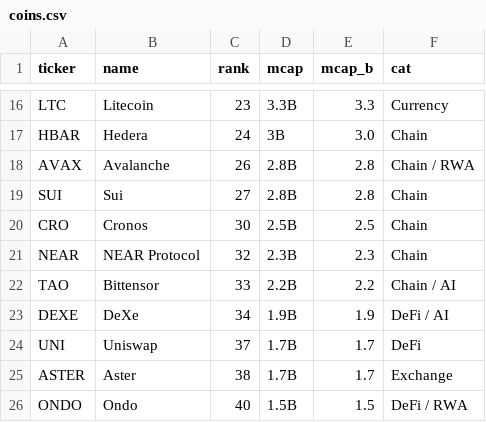
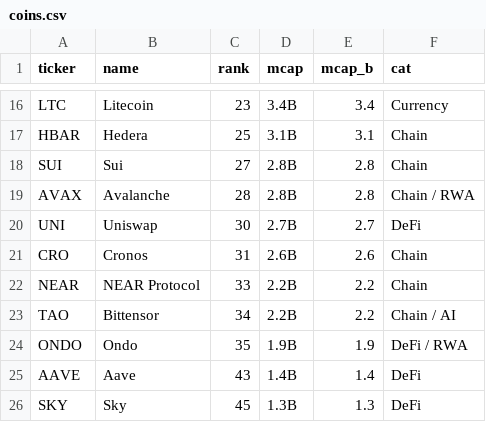
Before and after one commit to speaktothewind/kucoin-bot-returns, a CSV file: coins.csv, drawn as a sheet; only a part is shown, gaps mark what is left out; removed rows and columns are numbered as before the commit, all else as after; the diff covers the shown part only; the diff names each change by its address in the sheet, - before the commit and + after, or states it on an @@ line.

Commit message:
Add Jul 26 snapshot
- Append July 2026 KuCoin r12 returns for all 25 tracked coins
- Universe refresh: DEXE and ASTER drop out; AAVE and SKY enter
- Refresh ranks/market caps; rebuild data.json + HTML

```diff
--- a/coins.csv
+++ b/coins.csv
-D16 (mcap): 3.3B
+D16 (mcap): 3.4B
-E16 (mcap_b): 3.3
+E16 (mcap_b): 3.4
-C17 (rank): 24
+C17 (rank): 25
-D17 (mcap): 3B
+D17 (mcap): 3.1B
-E17 (mcap_b): 3.0
+E17 (mcap_b): 3.1
-row 18: AVAX | Avalanche | 26 | 2.8B | 2.8 | Chain / RWA
+row 19: AVAX | Avalanche | 28 | 2.8B | 2.8 | Chain / RWA
+row 20: UNI | Uniswap | 30 | 2.7B | 2.7 | DeFi
-C21 (rank): 30
+C21 (rank): 31
-D21 (mcap): 2.5B
+D21 (mcap): 2.6B
-E21 (mcap_b): 2.5
+E21 (mcap_b): 2.6
-C22 (rank): 32
+C22 (rank): 33
-D22 (mcap): 2.3B
+D22 (mcap): 2.2B
-E22 (mcap_b): 2.3
+E22 (mcap_b): 2.2
-C23 (rank): 33
+C23 (rank): 34
-row 23: DEXE | DeXe | 34 | 1.9B | 1.9 | DeFi / AI
-row 24: UNI | Uniswap | 37 | 1.7B | 1.7 | DeFi
-row 25: ASTER | Aster | 38 | 1.7B | 1.7 | Exchange
-C24 (rank): 40
+C24 (rank): 35
-D24 (mcap): 1.5B
+D24 (mcap): 1.9B
-E24 (mcap_b): 1.5
+E24 (mcap_b): 1.9
+row 25: AAVE | Aave | 43 | 1.4B | 1.4 | DeFi
+row 26: SKY | Sky | 45 | 1.3B | 1.3 | DeFi
```
Also changed, not shown: 2 added rows, 2 removed rows and 29 edited cells elsewhere in this file, returns.csv, 1 other file.
